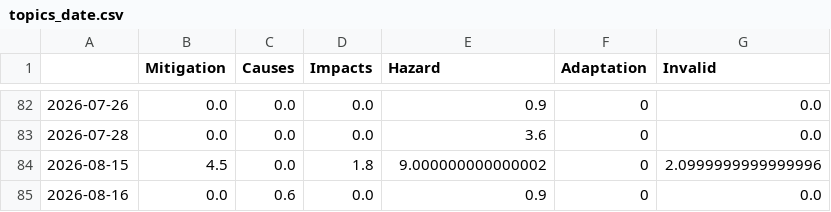
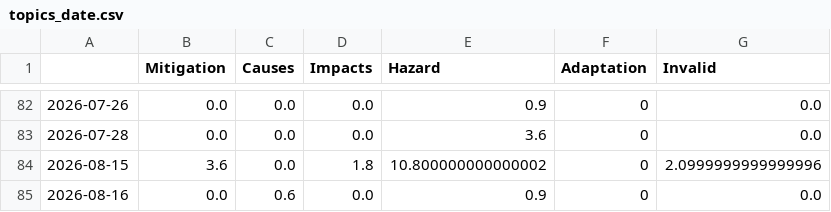
Before and after one commit to MarcoL95-news/tsunamiIsComing, a CSV file: csv/topics_date.csv, drawn as a sheet; only a part is shown, gaps mark what is left out.

```diff
--- a/csv/topics_date.csv
+++ b/csv/topics_date.csv
@@ -83,3 +83,3 @@
 2026-07-28,0.0,0.0,0.0,3.6,0,0.0
-2026-08-15,4.5,0.0,1.8,9.000000000000002,0,2.0999999999999996
+2026-08-15,3.6,0.0,1.8,10.800000000000002,0,2.0999999999999996
 2026-08-16,0.0,0.6,0.0,0.9,0,0.0
```
Also changed, not shown: 4 other files.
